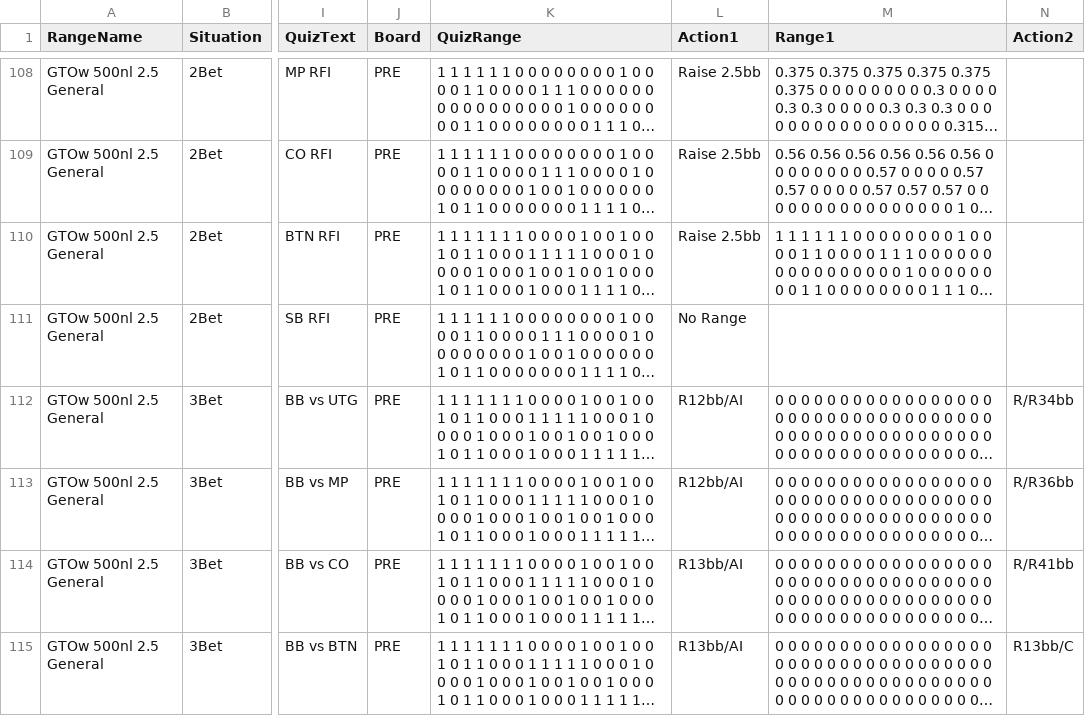
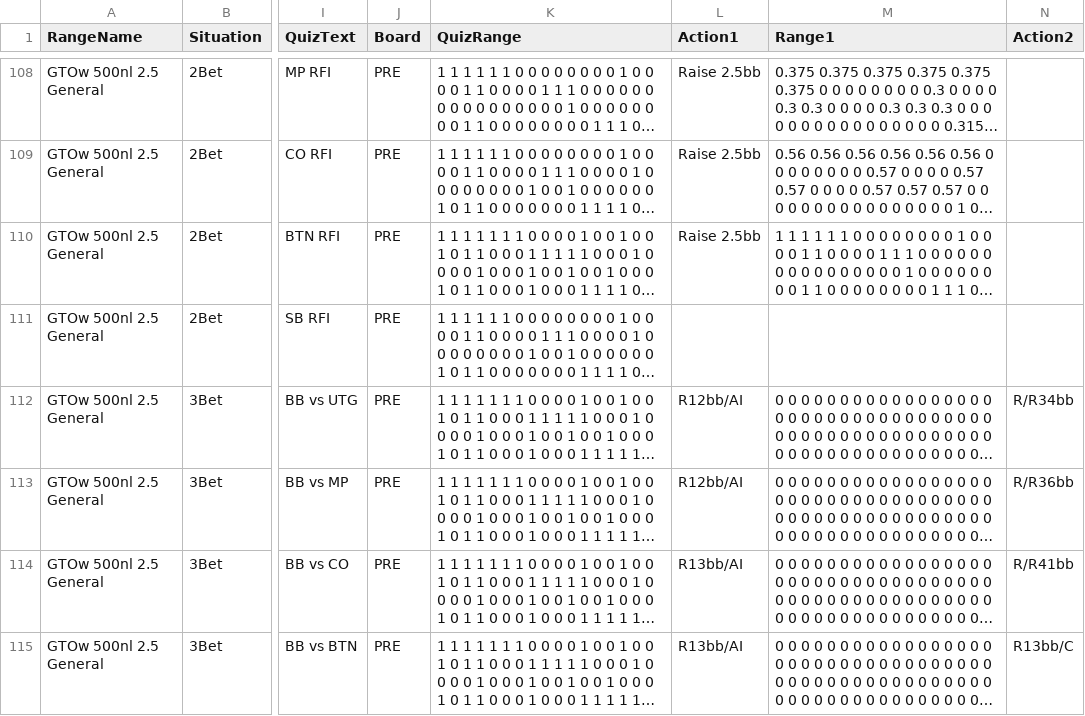
Before and after one commit to KebabServer/PreflopComboMatrix, a TSV file: PreflopViewer/PreflopViewer.tsv, drawn as a sheet; only a part is shown, gaps mark what is left out; long unchanged cells end in …; the diff covers the shown part only; the diff names each change by its address in the sheet, - before the commit and + after, or states it on an @@ line.

Commit message:
Update PreflopViewer.tsv

```diff
--- a/PreflopViewer/PreflopViewer.tsv
+++ b/PreflopViewer/PreflopViewer.tsv
-L111 (Action1): No Range
+L111 (Action1): (empty)
```
Also changed, not shown: 11 edited cells elsewhere in this file.
